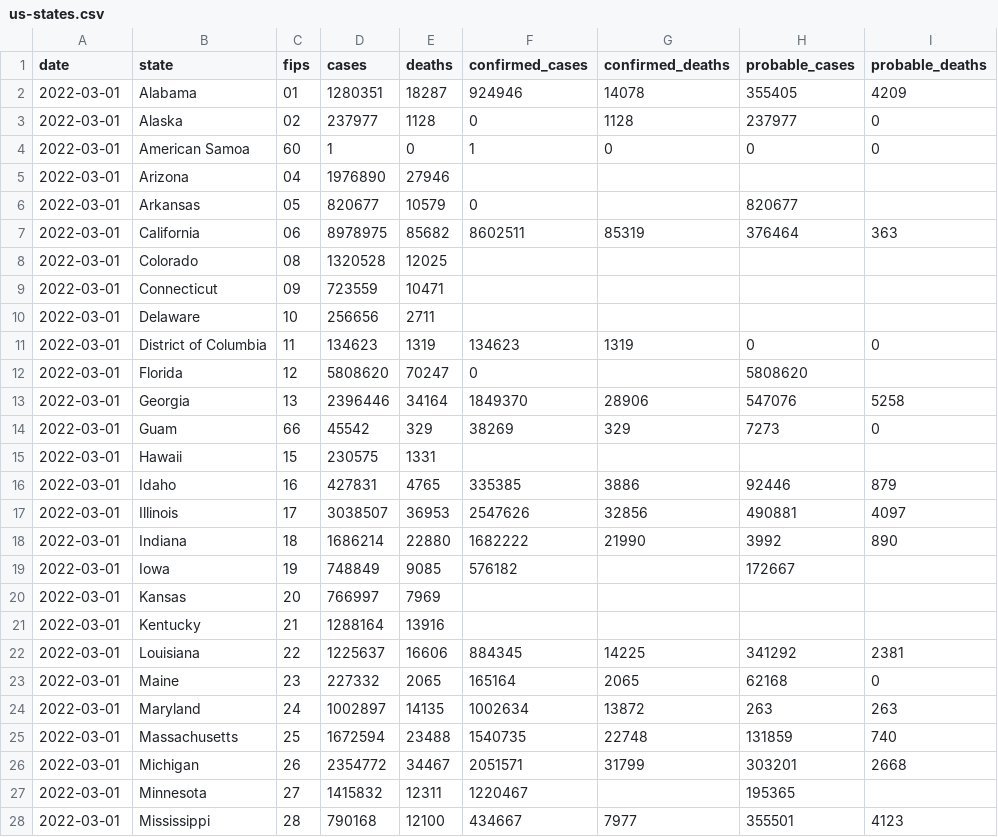
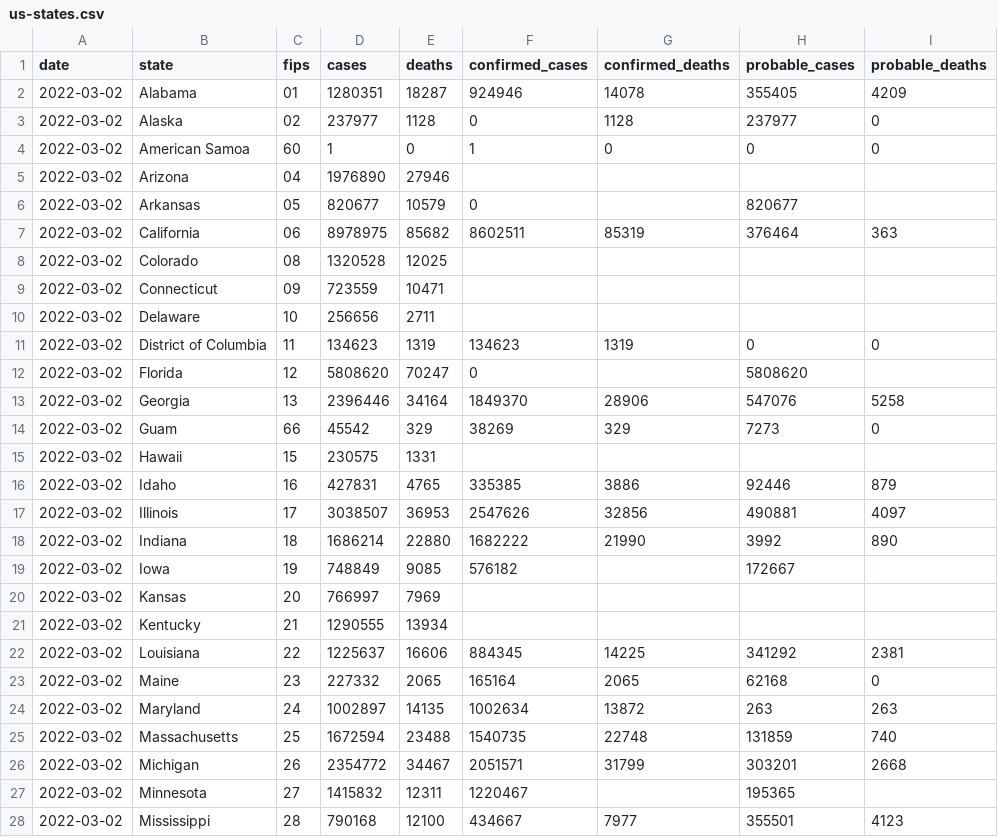
Before and after one commit to ehom/external-data, a CSV file: covid-19/us-states.csv, drawn as a sheet; only a part is shown; the diff covers the shown part only.

Commit message:
Update Covid news

```diff
--- a/covid-19/us-states.csv
+++ b/covid-19/us-states.csv
@@ -1,28 +1,28 @@
 date,state,fips,cases,deaths,confirmed_cases,confirmed_deaths,probable_cases,probable_deaths
-2022-03-01,Alabama,01,1280351,18287,924946,14078,355405,4209
-2022-03-01,Alaska,02,237977,1128,0,1128,237977,0
-2022-03-01,American Samoa,60,1,0,1,0,0,0
-2022-03-01,Arizona,04,1976890,27946,,,,
-2022-03-01,Arkansas,05,820677,10579,0,,820677,
-2022-03-01,California,06,8978975,85682,8602511,85319,376464,363
-2022-03-01,Colorado,08,1320528,12025,,,,
-2022-03-01,Connecticut,09,723559,10471,,,,
-2022-03-01,Delaware,10,256656,2711,,,,
-2022-03-01,District of Columbia,11,134623,1319,134623,1319,0,0
-2022-03-01,Florida,12,5808620,70247,0,,5808620,
-2022-03-01,Georgia,13,2396446,34164,1849370,28906,547076,5258
-2022-03-01,Guam,66,45542,329,38269,329,7273,0
-2022-03-01,Hawaii,15,230575,1331,,,,
-2022-03-01,Idaho,16,427831,4765,335385,3886,92446,879
-2022-03-01,Illinois,17,3038507,36953,2547626,32856,490881,4097
-2022-03-01,Indiana,18,1686214,22880,1682222,21990,3992,890
-2022-03-01,Iowa,19,748849,9085,576182,,172667,
-2022-03-01,Kansas,20,766997,7969,,,,
-2022-03-01,Kentucky,21,1288164,13916,,,,
-2022-03-01,Louisiana,22,1225637,16606,884345,14225,341292,2381
-2022-03-01,Maine,23,227332,2065,165164,2065,62168,0
-2022-03-01,Maryland,24,1002897,14135,1002634,13872,263,263
-2022-03-01,Massachusetts,25,1672594,23488,1540735,22748,131859,740
-2022-03-01,Michigan,26,2354772,34467,2051571,31799,303201,2668
-2022-03-01,Minnesota,27,1415832,12311,1220467,,195365,
-2022-03-01,Mississippi,28,790168,12100,434667,7977,355501,4123
+2022-03-02,Alabama,01,1280351,18287,924946,14078,355405,4209
+2022-03-02,Alaska,02,237977,1128,0,1128,237977,0
+2022-03-02,American Samoa,60,1,0,1,0,0,0
+2022-03-02,Arizona,04,1976890,27946,,,,
+2022-03-02,Arkansas,05,820677,10579,0,,820677,
+2022-03-02,California,06,8978975,85682,8602511,85319,376464,363
+2022-03-02,Colorado,08,1320528,12025,,,,
+2022-03-02,Connecticut,09,723559,10471,,,,
+2022-03-02,Delaware,10,256656,2711,,,,
+2022-03-02,District of Columbia,11,134623,1319,134623,1319,0,0
+2022-03-02,Florida,12,5808620,70247,0,,5808620,
+2022-03-02,Georgia,13,2396446,34164,1849370,28906,547076,5258
+2022-03-02,Guam,66,45542,329,38269,329,7273,0
+2022-03-02,Hawaii,15,230575,1331,,,,
+2022-03-02,Idaho,16,427831,4765,335385,3886,92446,879
+2022-03-02,Illinois,17,3038507,36953,2547626,32856,490881,4097
+2022-03-02,Indiana,18,1686214,22880,1682222,21990,3992,890
+2022-03-02,Iowa,19,748849,9085,576182,,172667,
+2022-03-02,Kansas,20,766997,7969,,,,
+2022-03-02,Kentucky,21,1290555,13934,,,,
+2022-03-02,Louisiana,22,1225637,16606,884345,14225,341292,2381
+2022-03-02,Maine,23,227332,2065,165164,2065,62168,0
+2022-03-02,Maryland,24,1002897,14135,1002634,13872,263,263
+2022-03-02,Massachusetts,25,1672594,23488,1540735,22748,131859,740
+2022-03-02,Michigan,26,2354772,34467,2051571,31799,303201,2668
+2022-03-02,Minnesota,27,1415832,12311,1220467,,195365,
+2022-03-02,Mississippi,28,790168,12100,434667,7977,355501,4123
```
Also changed, not shown: 33 edited cells elsewhere in this file, 1 other file.
